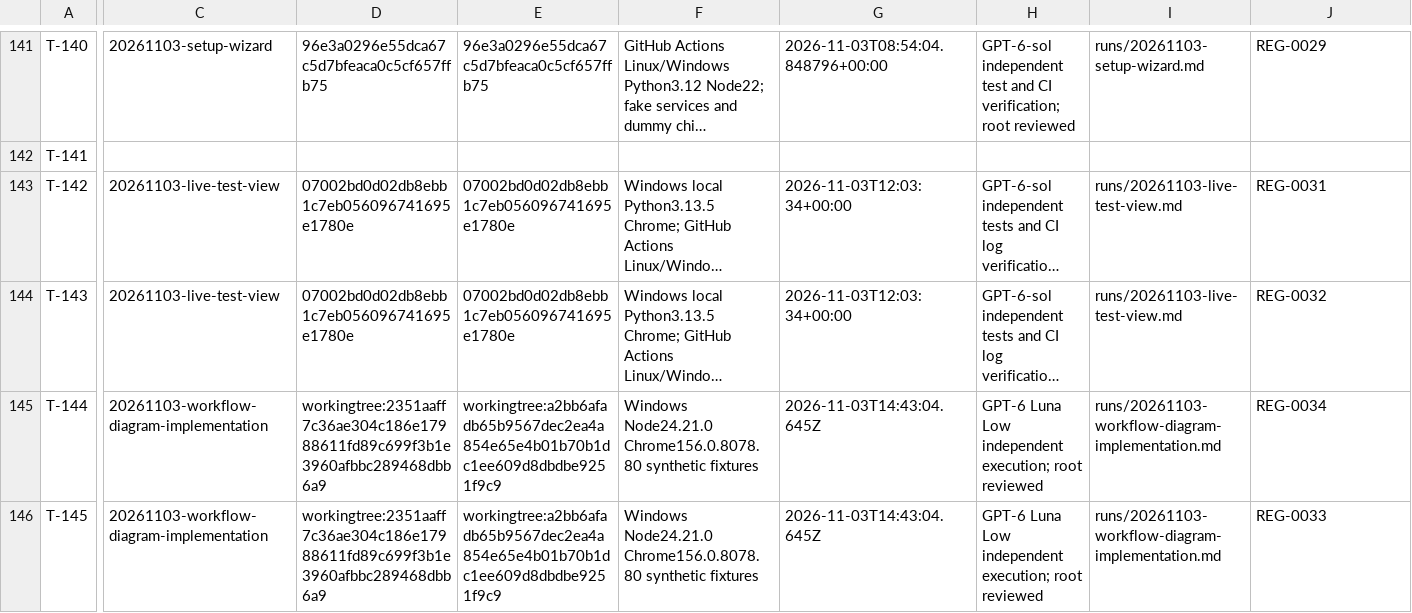
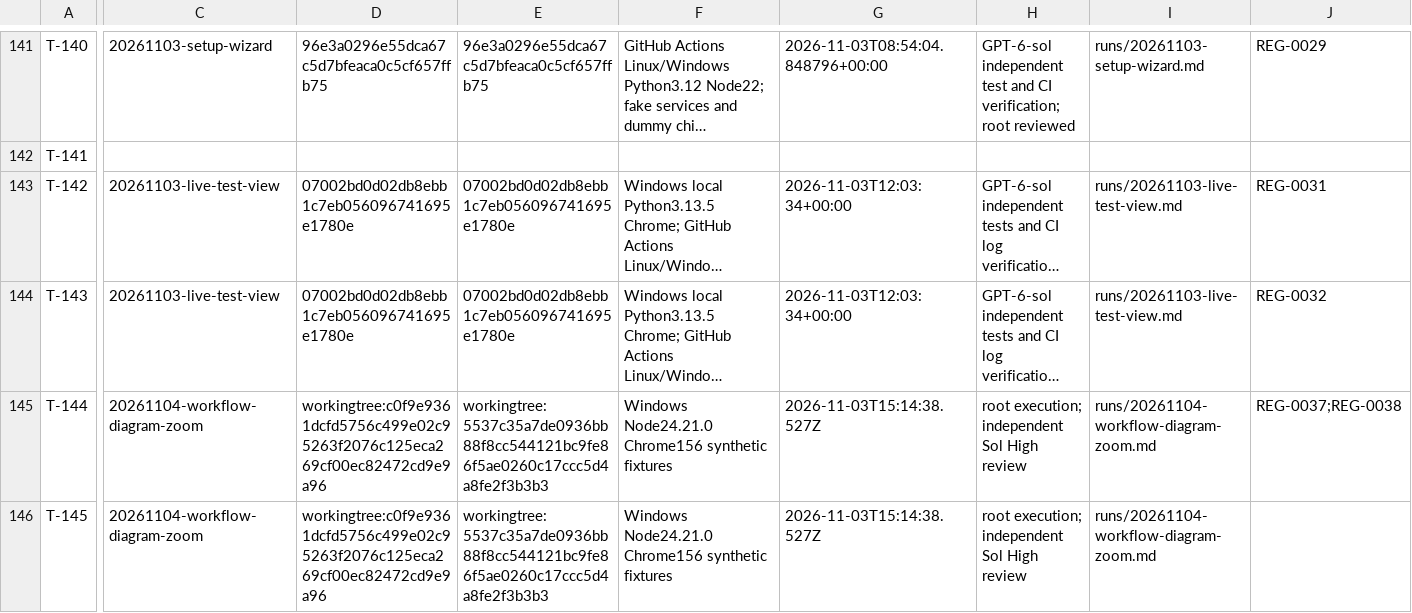
Before and after one commit to graycoral/bsp_os_upgrade_dashboard, a CSV file: docs/testing/TEST_RESULTS.csv, drawn as a sheet; only a part is shown, gaps mark what is left out; long unchanged cells end in …; the diff covers the shown part only; the diff names each change by its address in the sheet, - before the commit and + after, or states it on an @@ line.

Commit message:
feat: add compact workflow diagram zoom and focused navigation

```diff
--- a/docs/testing/TEST_RESULTS.csv
+++ b/docs/testing/TEST_RESULTS.csv
-C145:C146: 20261103-workflow-diagram-implementation
+C145:C146: 20261104-workflow-diagram-zoom
-D145:D146: workingtree:2351aaff7c36ae304c186e17988611fd89c699f3b1e3960afbbc289468dbb6a9
+D145:D146: workingtree:c0f9e9361dcfd5756c499e02c95263f2076c125eca269cf00ec82472cd9e9a96
-E145:E146: workingtree:a2bb6afadb65b9567dec2ea4a854e65e4b01b70b1dc1ee609d8dbdbe9251f9c9
+E145:E146: workingtree:5537c35a7de0936bb88f8cc544121bc9fe86f5ae0260c17ccc5d4a8fe2f3b3b3
-F145:F146: Windows Node24.21.0 Chrome156.0.8078.80 synthetic fixtures
+F145:F146: Windows Node24.21.0 Chrome156 synthetic fixtures
-G145:G146: 2026-11-03T14:43:04.645Z
+G145:G146: 2026-11-03T15:14:38.527Z
-H145:H146: GPT-6 Luna Low independent execution; root reviewed
+H145:H146: root execution; independent Sol High review
-I145:I146: runs/20261103-workflow-diagram-implementation.md
+I145:I146: runs/20261104-workflow-diagram-zoom.md
-J145: REG-0034
+J145: REG-0037;REG-0038
-J146: REG-0033
+J146: (empty)
```
Also changed, not shown: 29 edited cells elsewhere in this file, 46 other files.
